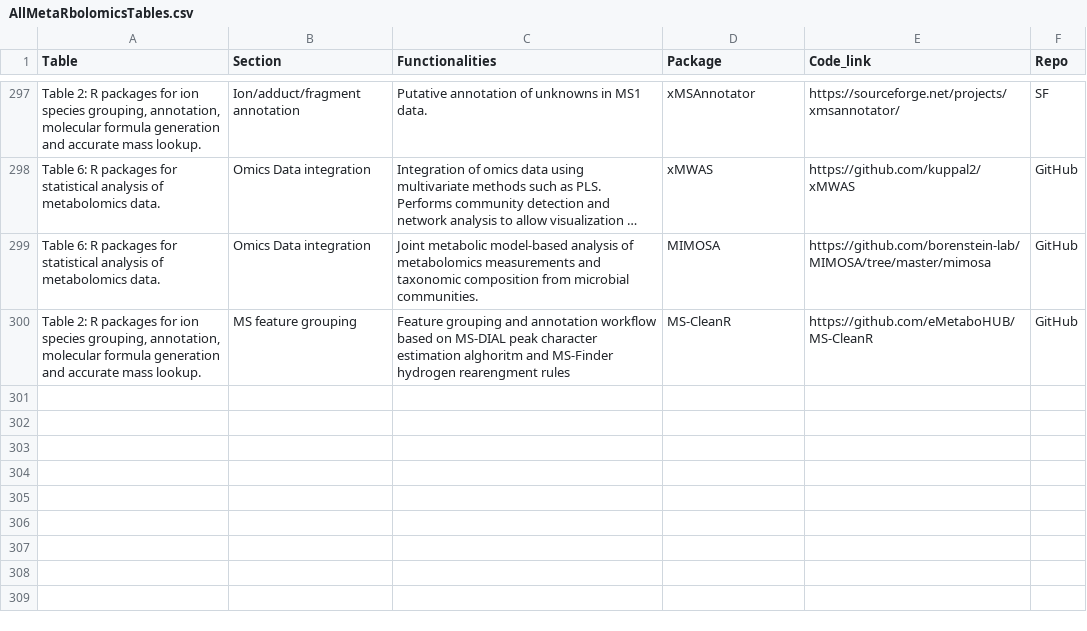
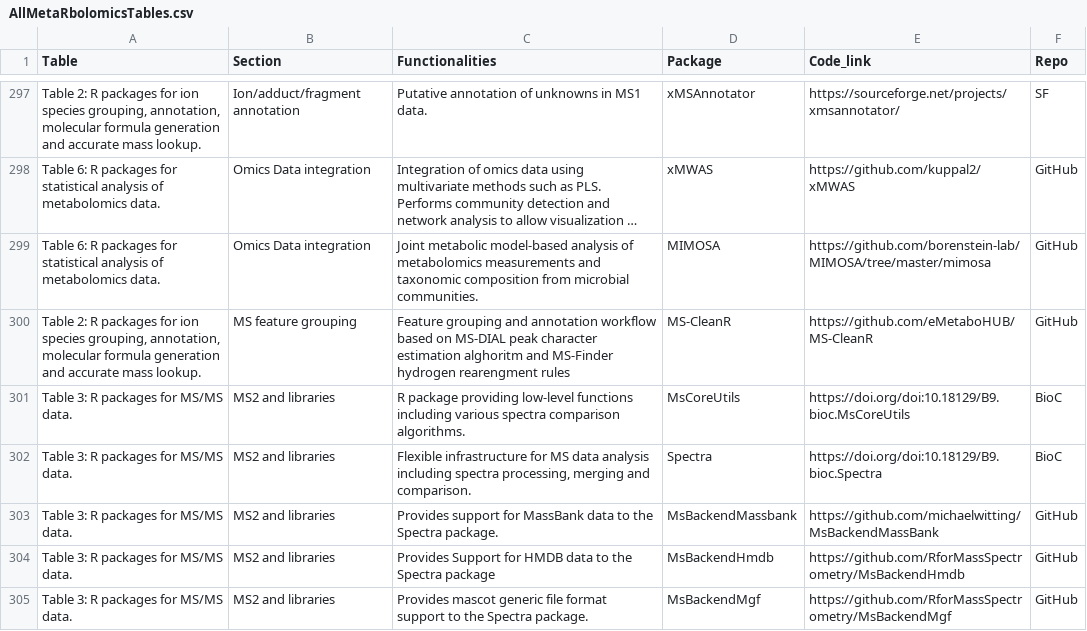
Before and after one commit to rformassspectrometry/metaRbolomics-book, a CSV file: data/AllMetaRbolomicsTables.csv, drawn as a sheet; only a part is shown, gaps mark what is left out; long unchanged cells end in ….

Commit message:
Deploy rformassspectrometry/metaRbolomics-book to github.com/rformassspectrometry/metaRbolomics-book.git:gh-pages

```diff
--- a/data/AllMetaRbolomicsTables.csv
+++ b/data/AllMetaRbolomicsTables.csv
@@ -300 +300,6 @@ Table 6: R packages for statistical analysis of metabolomics data.	Omics Data in
 Table 2: R packages for ion species grouping, annotation, molecular formula generation and accurate mass lookup.	MS feature grouping	Feature grouping and annotation workflow based on MS-DIAL peak character estimation alghoritm and MS-Finder hydrogen rearengment rules	MS-CleanR	https://github.com/eMetaboHUB/MS-CleanR	GitHub
+Table 3: R packages for MS/MS data.	MS2 and libraries	R package providing low-level functions including various spectra comparison algorithms.	MsCoreUtils	https://doi.org/doi:10.18129/B9.bioc.MsCoreUtils	BioC
+Table 3: R packages for MS/MS data.	MS2 and libraries	Flexible infrastructure for MS data analysis including spectra processing, merging and comparison.	Spectra	https://doi.org/doi:10.18129/B9.bioc.Spectra	BioC
+Table 3: R packages for MS/MS data.	MS2 and libraries	Provides support for MassBank data to the Spectra package.	MsBackendMassbank	https://github.com/michaelwitting/MsBackendMassBank	GitHub
+Table 3: R packages for MS/MS data.	MS2 and libraries	Provides Support for HMDB data to the Spectra package	MsBackendHmdb	https://github.com/RforMassSpectrometry/MsBackendHmdb	GitHub
+Table 3: R packages for MS/MS data.	MS2 and libraries	Provides mascot generic file format support to the Spectra package.	MsBackendMgf	https://github.com/RforMassSpectrometry/MsBackendMgf	GitHub
```
Also changed, not shown: 22 other files.
